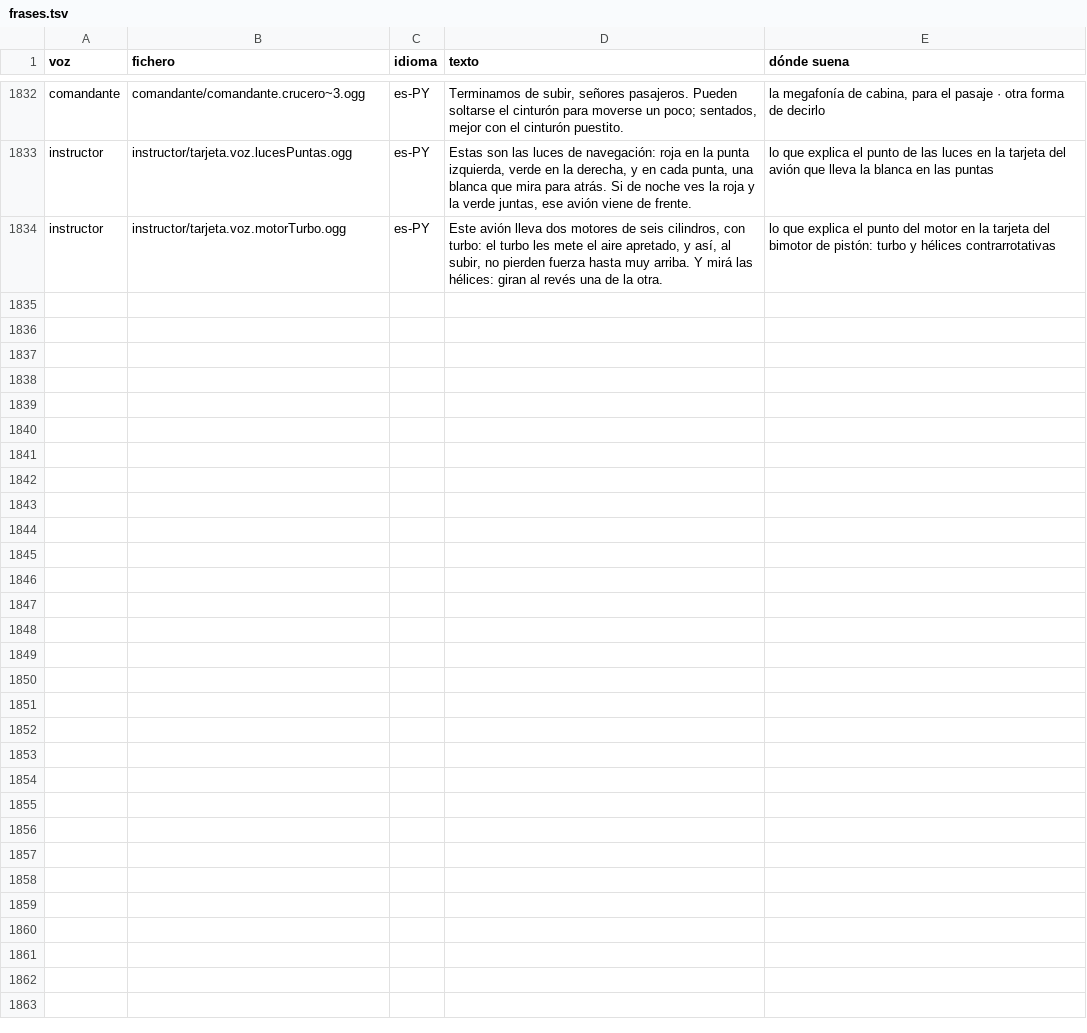
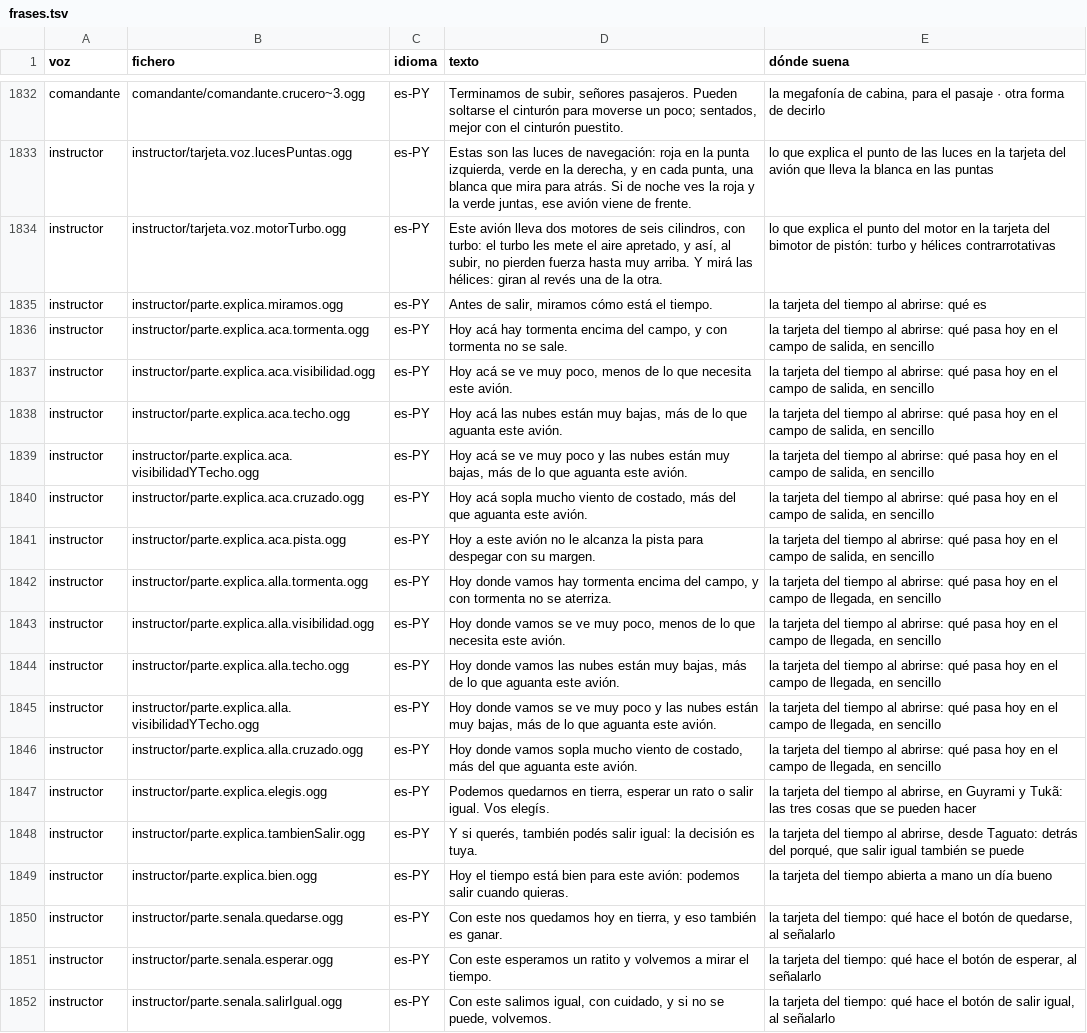
Before and after one commit to OksigeniaSL/oga-veve, a TSV file: docs/voces/frases.tsv, drawn as a sheet; only a part is shown, gaps mark what is left out; the diff names each change by its address in the sheet, - before the commit and + after, or states it on an @@ line.

Commit message:
Explica en voz la tarjeta del tiempo al abrirse y le pone su ✕
La tarjeta del tiempo salía de golpe y solo se oía el porqué —«Hoy se ve
menos de lo mínimo para este avión…»—, igual en los cuatro peldaños y sin
decir qué es ni que se puede elegir. Enrique, con niebla en Los Rodeos: «no
se entiende: debería escucharse algo que lo explique». Y no había ✕.

- Al abrirse, la instructora cuenta qué es, qué pasa hoy (acá o donde
  vamos) y qué se puede hacer, montado de piezas con la receta
  `parte.explica`: sencillo en Guyrami y Tukã, con el porqué del parte desde
  Taguato. Hasta que se graben las piezas nuevas, el porqué de siempre.
- Desde la segunda vez que a un perfil le sale, «no volver a explicar» la
  calla para siempre en ese perfil; se guarda en su progreso y se recupera
  en los ajustes, junto a las teclas que tocan.
- La ✕ (y Escape) cierra sin decidir: no se apunta quedarse ni se dice
  «salimos con cuidado». El foco arranca en la decisión, no en la ✕.
- Señalar un botón de la decisión —ratón parado encima, tabulador o mando—
  dice qué hace; decidir, cerrar o quitarla calla lo que quedaba de la
  explicación para que la respuesta no caduque esperando.
- Dieciocho frases nuevas de la instructora al final de su guion.

```diff
--- a/docs/voces/frases.tsv
+++ b/docs/voces/frases.tsv
+row 1835: instructor | instructor/parte.explica.miramos.ogg | es-PY | Antes de salir, miramos cómo está el tiempo. | la tarjeta del tiempo al abrirse: qué es
+row 1836: instructor | instructor/parte.explica.aca.tormenta.ogg | es-PY | Hoy acá hay tormenta encima del campo, y con tormenta no se sale. | la tarjeta del tiempo al abrirse: qué pasa hoy en el campo de salida, en sencillo
+row 1837: instructor | instructor/parte.explica.aca.visibilidad.ogg | es-PY | Hoy acá se ve muy poco, menos de lo que necesita este avión. | la tarjeta del tiempo al abrirse: qué pasa hoy en el campo de salida, en sencillo
+row 1838: instructor | instructor/parte.explica.aca.techo.ogg | es-PY | Hoy acá las nubes están muy bajas, más de lo que aguanta este avión. | la tarjeta del tiempo al abrirse: qué pasa hoy en el campo de salida, en sencillo
+row 1839: instructor | instructor/parte.explica.aca.visibilidadYTecho.ogg | es-PY | Hoy acá se ve muy poco y las nubes están muy bajas, más de lo que aguanta este avión. | la tarjeta del tiempo al abrirse: qué pasa hoy en el campo de salida, en sencillo
+row 1840: instructor | instructor/parte.explica.aca.cruzado.ogg | es-PY | Hoy acá sopla mucho viento de costado, más del que aguanta este avión. | la tarjeta del tiempo al abrirse: qué pasa hoy en el campo de salida, en sencillo
+row 1841: instructor | instructor/parte.explica.aca.pista.ogg | es-PY | Hoy a este avión no le alcanza la pista para despegar con su margen. | la tarjeta del tiempo al abrirse: qué pasa hoy en el campo de salida, en sencillo
+row 1842: instructor | instructor/parte.explica.alla.tormenta.ogg | es-PY | Hoy donde vamos hay tormenta encima del campo, y con tormenta no se aterriza. | la tarjeta del tiempo al abrirse: qué pasa hoy en el campo de llegada, en sencillo
+row 1843: instructor | instructor/parte.explica.alla.visibilidad.ogg | es-PY | Hoy donde vamos se ve muy poco, menos de lo que necesita este avión. | la tarjeta del tiempo al abrirse: qué pasa hoy en el campo de llegada, en sencillo
+row 1844: instructor | instructor/parte.explica.alla.techo.ogg | es-PY | Hoy donde vamos las nubes están muy bajas, más de lo que aguanta este avión. | la tarjeta del tiempo al abrirse: qué pasa hoy en el campo de llegada, en sencillo
+row 1845: instructor | instructor/parte.explica.alla.visibilidadYTecho.ogg | es-PY | Hoy donde vamos se ve muy poco y las nubes están muy bajas, más de lo que aguanta este avión. | la tarjeta del tiempo al abrirse: qué pasa hoy en el campo de llegada, en sencillo
+row 1846: instructor | instructor/parte.explica.alla.cruzado.ogg | es-PY | Hoy donde vamos sopla mucho viento de costado, más del que aguanta este avión. | la tarjeta del tiempo al abrirse: qué pasa hoy en el campo de llegada, en sencillo
+row 1847: instructor | instructor/parte.explica.elegis.ogg | es-PY | Podemos quedarnos en tierra, esperar un rato o salir igual. Vos elegís. | la tarjeta del tiempo al abrirse, en Guyrami y Tukã: las tres cosas que se pueden hacer
+row 1848: instructor | instructor/parte.explica.tambienSalir.ogg | es-PY | Y si querés, también podés salir igual: la decisión es tuya. | la tarjeta del tiempo al abrirse, desde Taguato: detrás del porqué, que salir igual también se puede
+row 1849: instructor | instructor/parte.explica.bien.ogg | es-PY | Hoy el tiempo está bien para este avión: podemos salir cuando quieras. | la tarjeta del tiempo abierta a mano un día bueno
+row 1850: instructor | instructor/parte.senala.quedarse.ogg | es-PY | Con este nos quedamos hoy en tierra, y eso también es ganar. | la tarjeta del tiempo: qué hace el botón de quedarse, al señalarlo
+row 1851: instructor | instructor/parte.senala.esperar.ogg | es-PY | Con este esperamos un ratito y volvemos a mirar el tiempo. | la tarjeta del tiempo: qué hace el botón de esperar, al señalarlo
+row 1852: instructor | instructor/parte.senala.salirIgual.ogg | es-PY | Con este salimos igual, con cuidado, y si no se puede, volvemos. | la tarjeta del tiempo: qué hace el botón de salir igual, al señalarlo
```
Also changed, not shown: docs/voces/guion-instructor.tsv, 12 other files.
